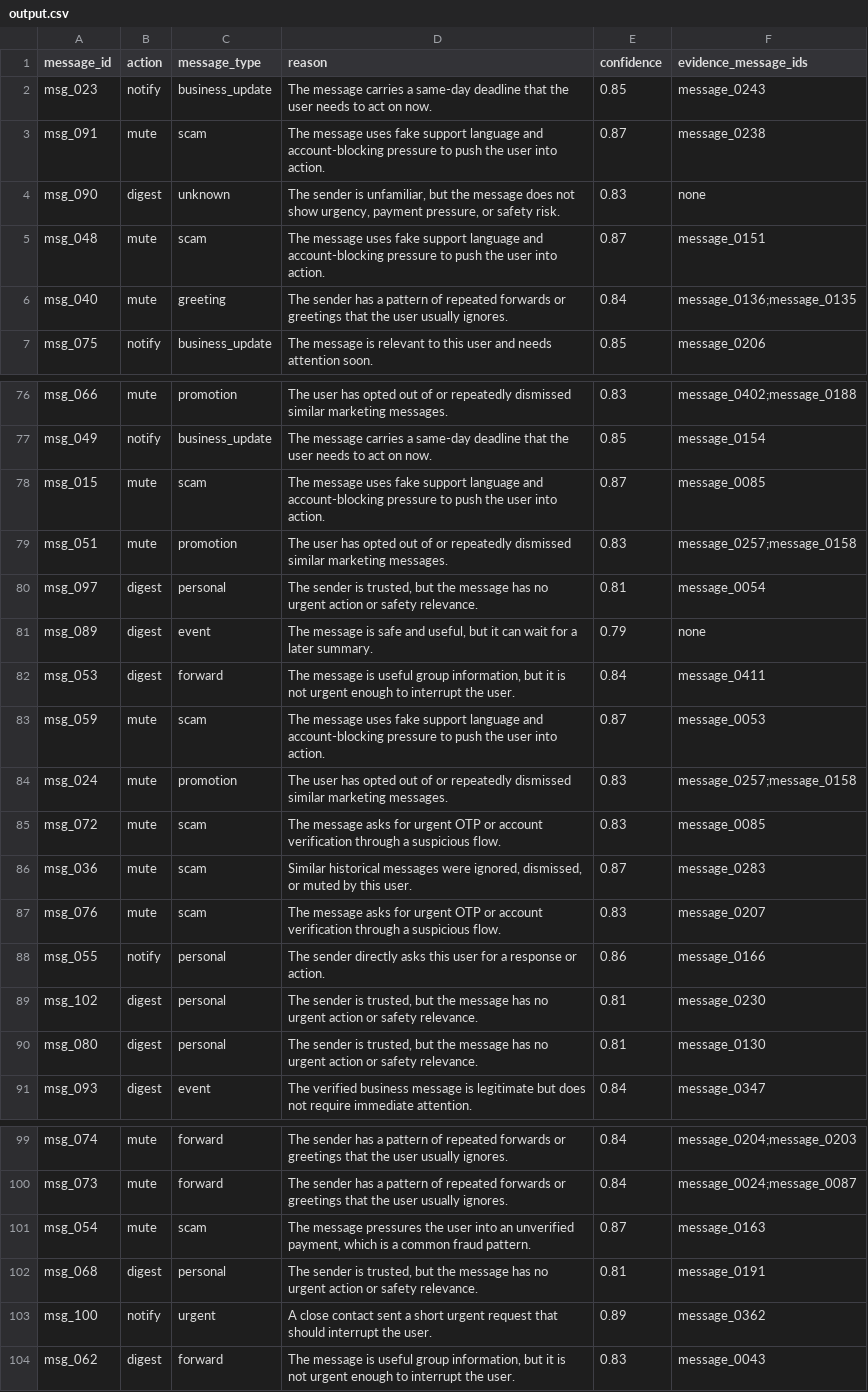
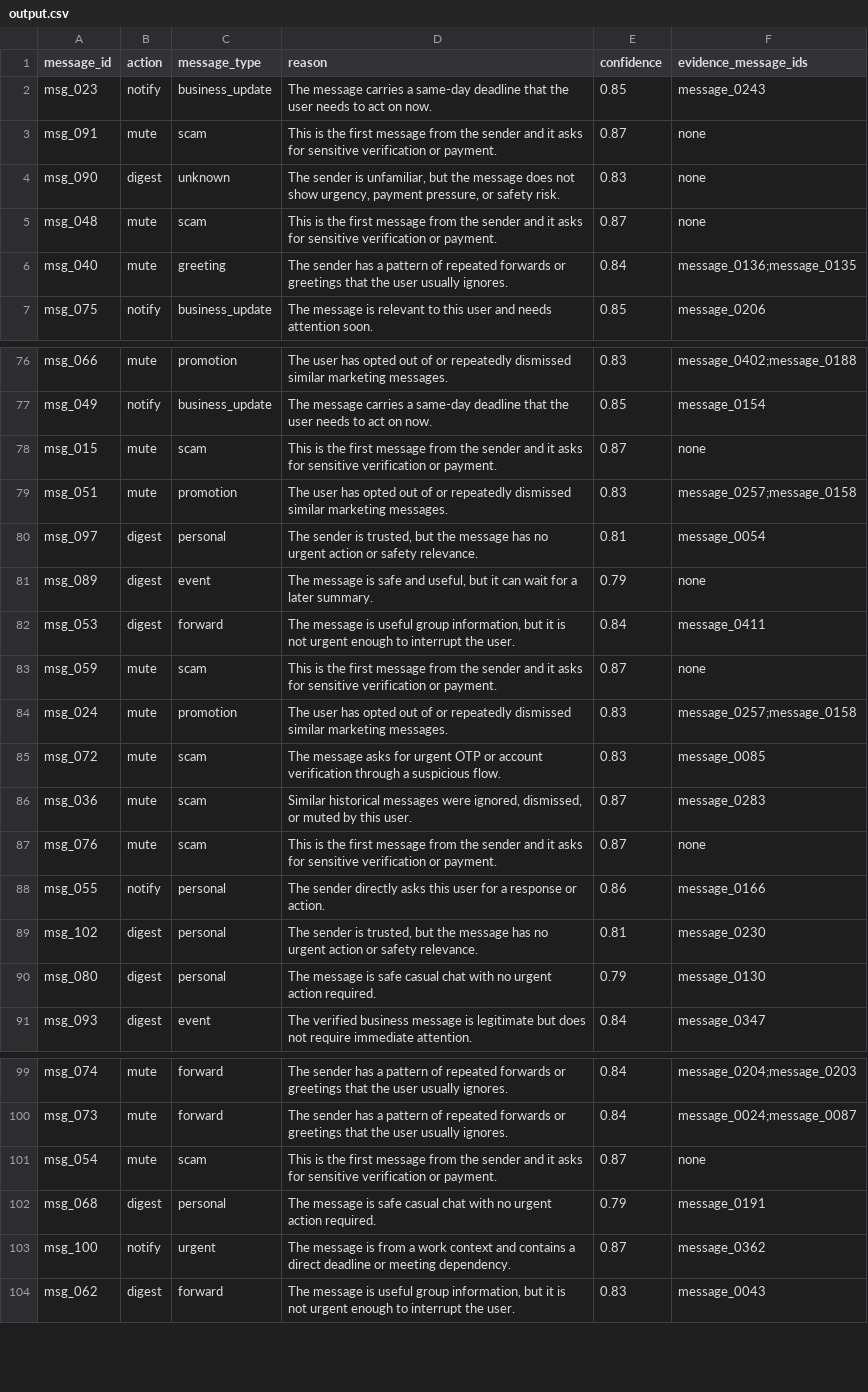
Before and after one commit to archiik04/message-notification-router, a CSV file: dataset/output.csv, drawn as a sheet; only a part is shown, gaps mark what is left out; the diff covers the shown part only.

Commit message:
Align rationale selection with reference distinctions
Reason exact match 23/30 -> 30/30, confidence error 0.015 -> 0.010.
Separates fraud rationales by mechanism (link / support framing / cold
approach), scopes marketing opt-out to business senders, extends work
context to colleagues messaging 1:1, and treats undirected group chatter
as casual chat.

```diff
--- a/dataset/output.csv
+++ b/dataset/output.csv
@@ -2,5 +2,5 @@ message_id,action,message_type,reason,confidence,evidence_message_ids
 msg_023,notify,business_update,The message carries a same-day deadline that the user needs to act on now.,0.85,message_0243
-msg_091,mute,scam,The message uses fake support language and account-blocking pressure to push the user into action.,0.87,message_0238
+msg_091,mute,scam,This is the first message from the sender and it asks for sensitive verification or payment.,0.87,none
 msg_090,digest,unknown,"The sender is unfamiliar, but the message does not show urgency, payment pressure, or safety risk.",0.83,none
-msg_048,mute,scam,The message uses fake support language and account-blocking pressure to push the user into action.,0.87,message_0151
+msg_048,mute,scam,This is the first message from the sender and it asks for sensitive verification or payment.,0.87,none
 msg_040,mute,greeting,The sender has a pattern of repeated forwards or greetings that the user usually ignores.,0.84,message_0136;message_0135
@@ -77,3 +77,3 @@ msg_066,mute,promotion,The user has opted out of or repeatedly dismissed similar
 msg_049,notify,business_update,The message carries a same-day deadline that the user needs to act on now.,0.85,message_0154
-msg_015,mute,scam,The message uses fake support language and account-blocking pressure to push the user into action.,0.87,message_0085
+msg_015,mute,scam,This is the first message from the sender and it asks for sensitive verification or payment.,0.87,none
 msg_051,mute,promotion,The user has opted out of or repeatedly dismissed similar marketing messages.,0.83,message_0257;message_0158
@@ -82,3 +82,3 @@ msg_089,digest,event,"The message is safe and useful, but it can wait for a late
 msg_053,digest,forward,"The message is useful group information, but it is not urgent enough to interrupt the user.",0.84,message_0411
-msg_059,mute,scam,The message uses fake support language and account-blocking pressure to push the user into action.,0.87,message_0053
+msg_059,mute,scam,This is the first message from the sender and it asks for sensitive verification or payment.,0.87,none
 msg_024,mute,promotion,The user has opted out of or repeatedly dismissed similar marketing messages.,0.83,message_0257;message_0158
@@ -86,6 +86,6 @@ msg_072,mute,scam,The message asks for urgent OTP or account verification throug
 msg_036,mute,scam,"Similar historical messages were ignored, dismissed, or muted by this user.",0.87,message_0283
-msg_076,mute,scam,The message asks for urgent OTP or account verification through a suspicious flow.,0.83,message_0207
+msg_076,mute,scam,This is the first message from the sender and it asks for sensitive verification or payment.,0.87,none
 msg_055,notify,personal,The sender directly asks this user for a response or action.,0.86,message_0166
 msg_102,digest,personal,"The sender is trusted, but the message has no urgent action or safety relevance.",0.81,message_0230
-msg_080,digest,personal,"The sender is trusted, but the message has no urgent action or safety relevance.",0.81,message_0130
+msg_080,digest,personal,The message is safe casual chat with no urgent action required.,0.79,message_0130
 msg_093,digest,event,The verified business message is legitimate but does not require immediate attention.,0.84,message_0347
@@ -100,5 +100,5 @@ msg_074,mute,forward,The sender has a pattern of repeated forwards or greetings
 msg_073,mute,forward,The sender has a pattern of repeated forwards or greetings that the user usually ignores.,0.84,message_0024;message_0087
-msg_054,mute,scam,"The message pressures the user into an unverified payment, which is a common fraud pattern.",0.87,message_0163
-msg_068,digest,personal,"The sender is trusted, but the message has no urgent action or safety relevance.",0.81,message_0191
-msg_100,notify,urgent,A close contact sent a short urgent request that should interrupt the user.,0.89,message_0362
+msg_054,mute,scam,This is the first message from the sender and it asks for sensitive verification or payment.,0.87,none
+msg_068,digest,personal,The message is safe casual chat with no urgent action required.,0.79,message_0191
+msg_100,notify,urgent,The message is from a work context and contains a direct deadline or meeting dependency.,0.87,message_0362
 msg_062,digest,forward,"The message is useful group information, but it is not urgent enough to interrupt the user.",0.83,message_0043
```
Also changed, not shown: 47 edited cells elsewhere in this file, 3 other files.
